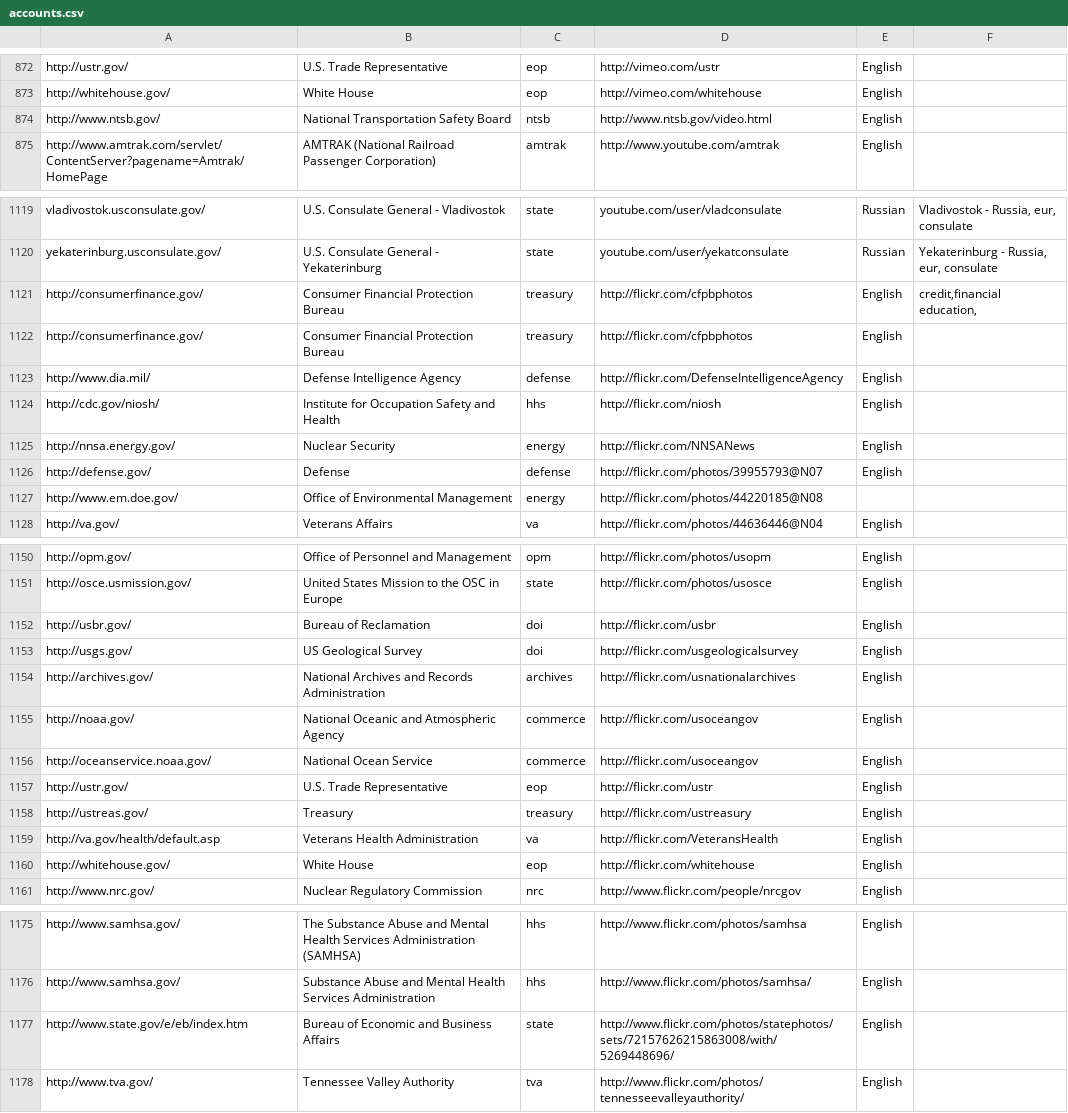
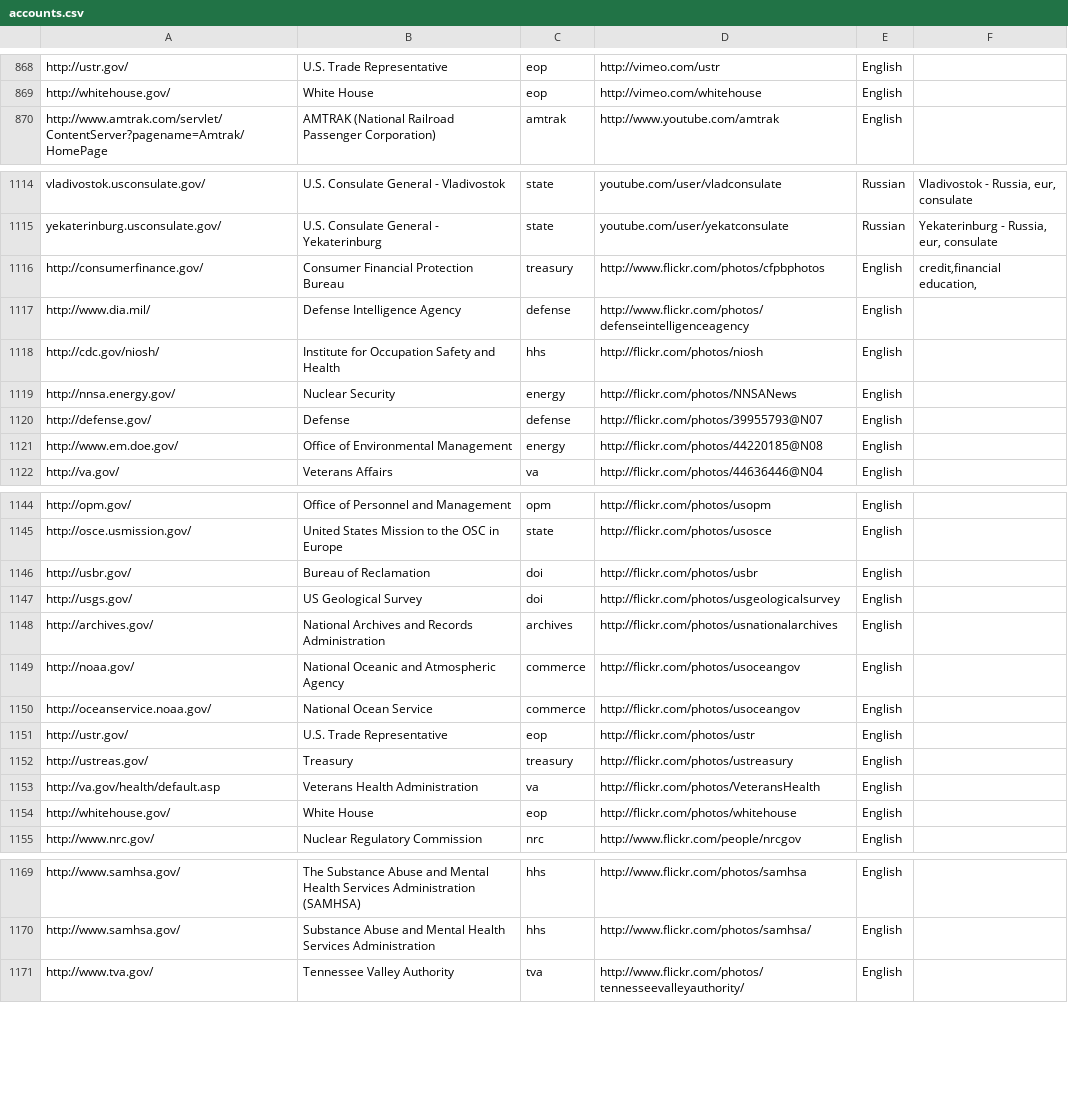
Before and after one commit to measuredvoice/ringsail, a CSV file: db/raw_data/accounts.csv, drawn as a sheet; only a part is shown, gaps mark what is left out; the diff covers the shown part only.

```diff
--- a/db/raw_data/accounts.csv
+++ b/db/raw_data/accounts.csv
@@ -873,3 +869,2 @@ http://ustr.gov/,U.S. Trade Representative,eop,http://vimeo.com/ustr,English
 http://whitehouse.gov/,White House,eop,http://vimeo.com/whitehouse,English
-http://www.ntsb.gov/,National Transportation Safety Board,ntsb,http://www.ntsb.gov/video.html,English
 http://www.amtrak.com/servlet/ContentServer?pagename=Amtrak/HomePage,AMTRAK (National Railroad Passenger Corporation),amtrak,http://www.youtube.com/amtrak,English
@@ -1120,9 +1115,8 @@ vladivostok.usconsulate.gov/,U.S. Consulate General - Vladivostok,state,youtube.
 yekaterinburg.usconsulate.gov/,U.S. Consulate General - Yekaterinburg,state,youtube.com/user/yekatconsulate,Russian,"Yekaterinburg - Russia, eur, consulate"
-http://consumerfinance.gov/,Consumer Financial Protection Bureau,treasury,http://flickr.com/cfpbphotos,English,"credit,financial education,"
-http://consumerfinance.gov/,Consumer Financial Protection Bureau,treasury,http://flickr.com/cfpbphotos,English
-http://www.dia.mil/,Defense Intelligence Agency,defense,http://flickr.com/DefenseIntelligenceAgency,English
-http://cdc.gov/niosh/,Institute for Occupation Safety and Health,hhs,http://flickr.com/niosh,English
-http://nnsa.energy.gov/,Nuclear Security,energy,http://flickr.com/NNSANews,English
+http://consumerfinance.gov/,Consumer Financial Protection Bureau,treasury,http://www.flickr.com/photos/cfpbphotos,English,"credit,financial education,"
+http://www.dia.mil/,Defense Intelligence Agency,defense,http://www.flickr.com/photos/defenseintelligenceagency,English
+http://cdc.gov/niosh/,Institute for Occupation Safety and Health,hhs,http://flickr.com/photos/niosh,English
+http://nnsa.energy.gov/,Nuclear Security,energy,http://flickr.com/photos/NNSANews,English
 http://defense.gov/,Defense,defense,http://flickr.com/photos/39955793@N07,English
-http://www.em.doe.gov/,Office of Environmental Management,energy,http://flickr.com/photos/44220185@N08
+http://www.em.doe.gov/,Office of Environmental Management,energy,http://flickr.com/photos/44220185@N08,English
 http://va.gov/,Veterans Affairs,va,http://flickr.com/photos/44636446@N04,English
@@ -1151,11 +1145,11 @@ http://opm.gov/,Office of Personnel and Management,opm,http://flickr.com/photos/
 http://osce.usmission.gov/,United States Mission to the OSC in Europe,state,http://flickr.com/photos/usosce,English
-http://usbr.gov/,Bureau of Reclamation,doi,http://flickr.com/usbr,English
-http://usgs.gov/,US Geological Survey,doi,http://flickr.com/usgeologicalsurvey,English
-http://archives.gov/,National Archives and Records Administration,archives,http://flickr.com/usnationalarchives,English
-http://noaa.gov/,National Oceanic and Atmospheric Agency,commerce,http://flickr.com/usoceangov,English
-http://oceanservice.noaa.gov/,National Ocean Service,commerce,http://flickr.com/usoceangov,English
-http://ustr.gov/,U.S. Trade Representative,eop,http://flickr.com/ustr,English
-http://ustreas.gov/,Treasury,treasury,http://flickr.com/ustreasury,English
-http://va.gov/health/default.asp,Veterans Health Administration,va,http://flickr.com/VeteransHealth,English
-http://whitehouse.gov/,White House,eop,http://flickr.com/whitehouse,English
+http://usbr.gov/,Bureau of Reclamation,doi,http://flickr.com/photos/usbr,English
+http://usgs.gov/,US Geological Survey,doi,http://flickr.com/photos/usgeologicalsurvey,English
+http://archives.gov/,National Archives and Records Administration,archives,http://flickr.com/photos/usnationalarchives,English
+http://noaa.gov/,National Oceanic and Atmospheric Agency,commerce,http://flickr.com/photos/usoceangov,English
+http://oceanservice.noaa.gov/,National Ocean Service,commerce,http://flickr.com/photos/usoceangov,English
+http://ustr.gov/,U.S. Trade Representative,eop,http://flickr.com/photos/ustr,English
+http://ustreas.gov/,Treasury,treasury,http://flickr.com/photos/ustreasury,English
+http://va.gov/health/default.asp,Veterans Health Administration,va,http://flickr.com/photos/VeteransHealth,English
+http://whitehouse.gov/,White House,eop,http://flickr.com/photos/whitehouse,English
 http://www.nrc.gov/,Nuclear Regulatory Commission,nrc,http://www.flickr.com/people/nrcgov,English
@@ -1176,3 +1170,2 @@ http://www.samhsa.gov/,The Substance Abuse and Mental Health Services Administra
 http://www.samhsa.gov/,Substance Abuse and Mental Health Services Administration,hhs,http://www.flickr.com/photos/samhsa/,English
-http://www.state.gov/e/eb/index.htm,Bureau of Economic and Business Affairs,state,http://www.flickr.com/photos/statephotos/sets/72157626215863008/with/5269448696/,English
 http://www.tva.gov/,Tennessee Valley Authority,tva,http://www.flickr.com/photos/tennesseevalleyauthority/,English
```
Also changed, not shown: 1 added row, 7 removed rows and 27 edited cells elsewhere in this file, 5 other files.
